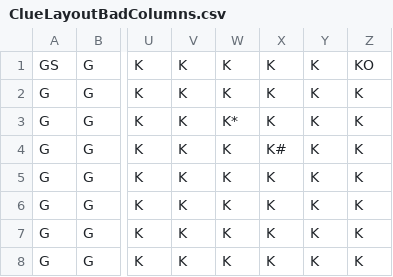
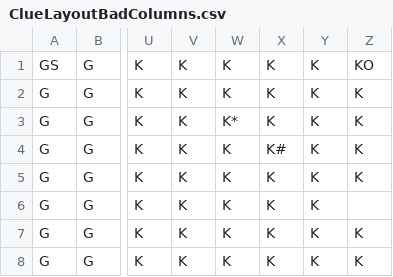
Before and after one commit to sritter00/ClueGame, a CSV file: ClueLayoutBadColumns.csv, drawn as a sheet; only a part is shown, gaps mark what is left out; the diff names each change by its address in the sheet, - before the commit and + after, or states it on an @@ line.

Commit message:
Deleted a cell for the BadColumns exception test.

```diff
--- a/ClueLayoutBadColumns.csv
+++ b/ClueLayoutBadColumns.csv
-Z6: K
+Z6: (empty)
```
